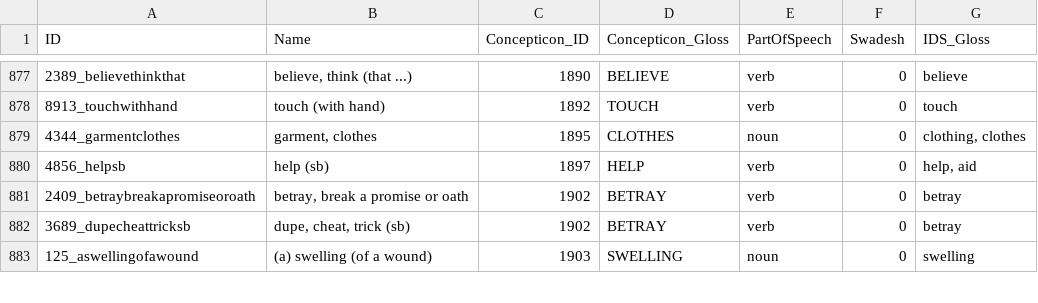
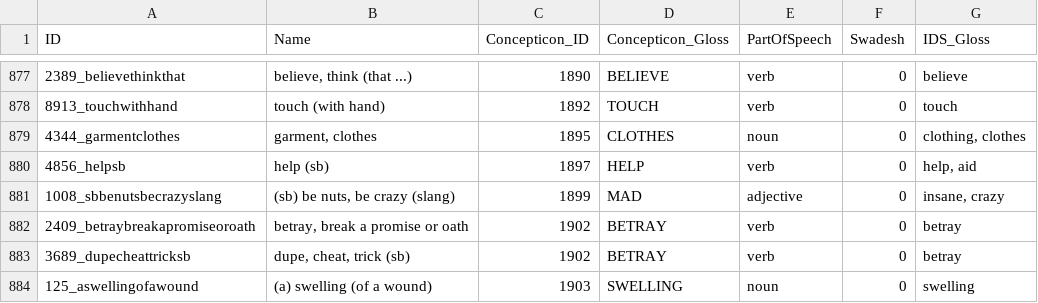
Before and after one commit to PromiseDodzi/Bandiagaradistance, a CSV file: cldf/parameters.csv, drawn as a sheet; only a part is shown, gaps mark what is left out.

```diff
--- a/cldf/parameters.csv
+++ b/cldf/parameters.csv
@@ -880,2 +880,3 @@ ID,Name,Concepticon_ID,Concepticon_Gloss,PartOfSpeech,Swadesh,IDS_Gloss
 4856_helpsb,help (sb),1897,HELP,verb,0,"help, aid"
+1008_sbbenutsbecrazyslang,"(sb) be nuts, be crazy (slang)",1899,MAD,adjective,0,"insane, crazy"
 2409_betraybreakapromiseoroath,"betray, break a promise or oath",1902,BETRAY,verb,0,betray
```
Also changed, not shown: etc/orthography.tsv, manual_data_files/ortho_1.tsv, 20 other files.
